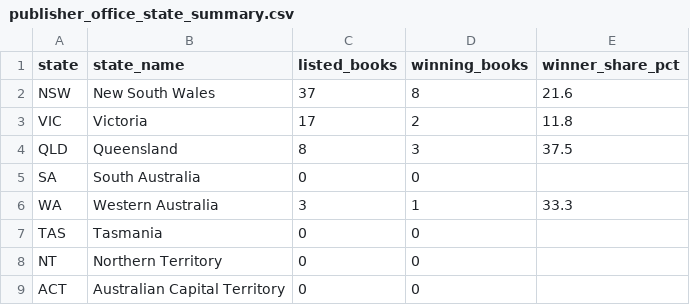
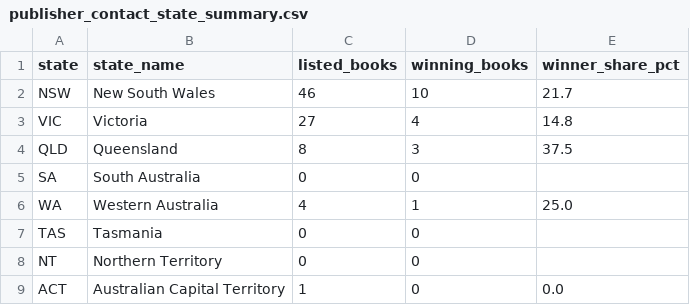
Before and after one commit to freshflick/FIT3179_A2, a CSV file: data/publisher_contact_state_summary.csv (was data/publisher_office_state_summary.csv), drawn as a sheet.

Commit message:
Map literary awards with sourced publisher geography

```diff
--- a/data/publisher_office_state_summary.csv
+++ b/data/publisher_contact_state_summary.csv
@@ -1,9 +1,9 @@
 state,state_name,listed_books,winning_books,winner_share_pct
-NSW,New South Wales,37,8,21.6
-VIC,Victoria,17,2,11.8
+NSW,New South Wales,46,10,21.7
+VIC,Victoria,27,4,14.8
 QLD,Queensland,8,3,37.5
 SA,South Australia,0,0,
-WA,Western Australia,3,1,33.3
+WA,Western Australia,4,1,25.0
 TAS,Tasmania,0,0,
 NT,Northern Territory,0,0,
-ACT,Australian Capital Territory,0,0,
+ACT,Australian Capital Territory,1,0,0.0
```
Also changed, not shown: 18 other files.
